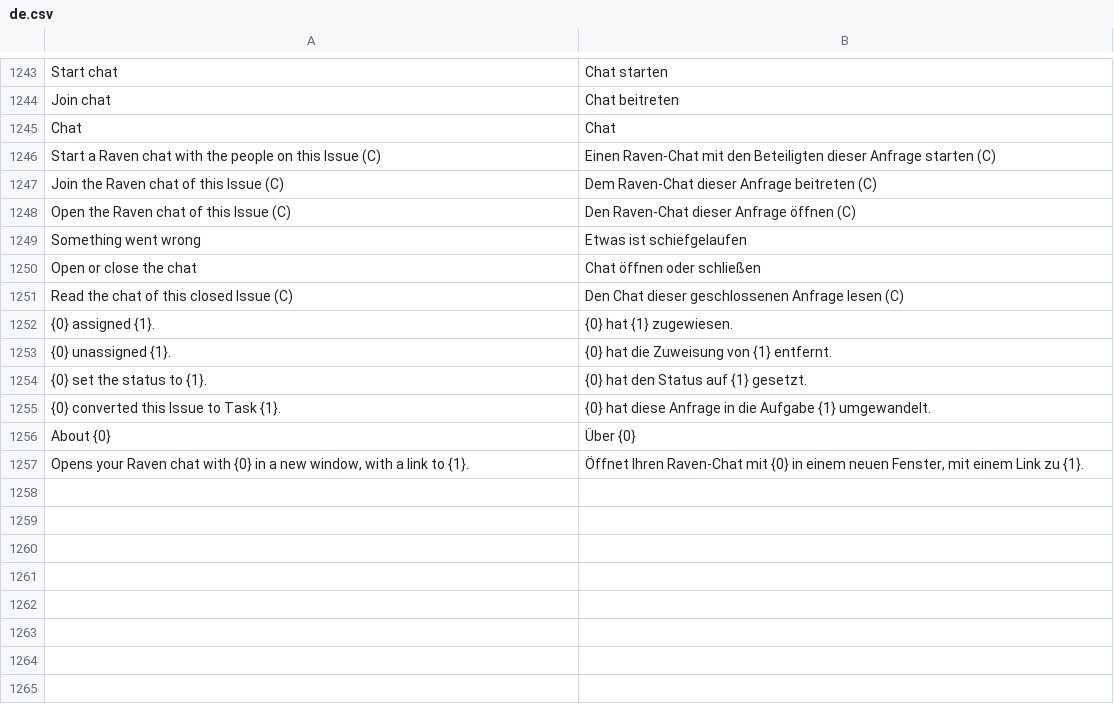
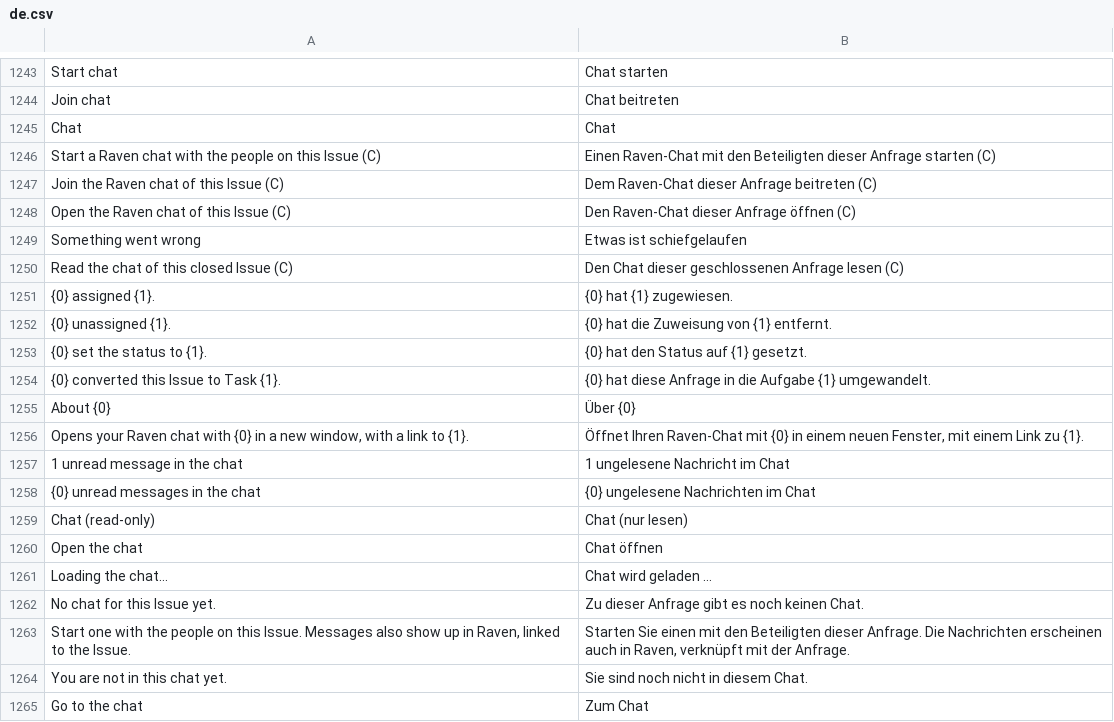
Before and after one commit to phamos-eu/phamos, a CSV file: phamos/translations/de.csv, drawn as a sheet; only a part is shown, gaps mark what is left out; removed rows and columns are numbered as before the commit, all else as after; the diff names each change by its address in the sheet, - before the commit and + after, or states it on an @@ line.

Commit message:
feat(cockpit): Issue chat as a permanent column; chat icon in the Issue list (#1615, #1617)

```diff
--- a/phamos/translations/de.csv
+++ b/phamos/translations/de.csv
-row 1250: Open or close the chat | Chat öffnen oder schließen
+row 1257: 1 unread message in the chat | 1 ungelesene Nachricht im Chat
+row 1258: {0} unread messages in the chat | {0} ungelesene Nachrichten im Chat
+row 1259: Chat (read-only) | Chat (nur lesen)
+row 1260: Open the chat | Chat öffnen
+row 1261: Loading the chat… | Chat wird geladen …
+row 1262: No chat for this Issue yet. | Zu dieser Anfrage gibt es noch keinen Chat.
+row 1263: Start one with the people on this Issue. Messages also show up in Raven, linked to the Issue. | Starten Sie einen mit den Beteiligten dieser Anfrage. Die Nachrichten erscheinen auch in Raven, verknüpft mit der Anfrage.
+row 1264: You are not in this chat yet. | Sie sind noch nicht in diesem Chat.
+row 1265: Go to the chat | Zum Chat
```
Also changed, not shown: 11 other files.
